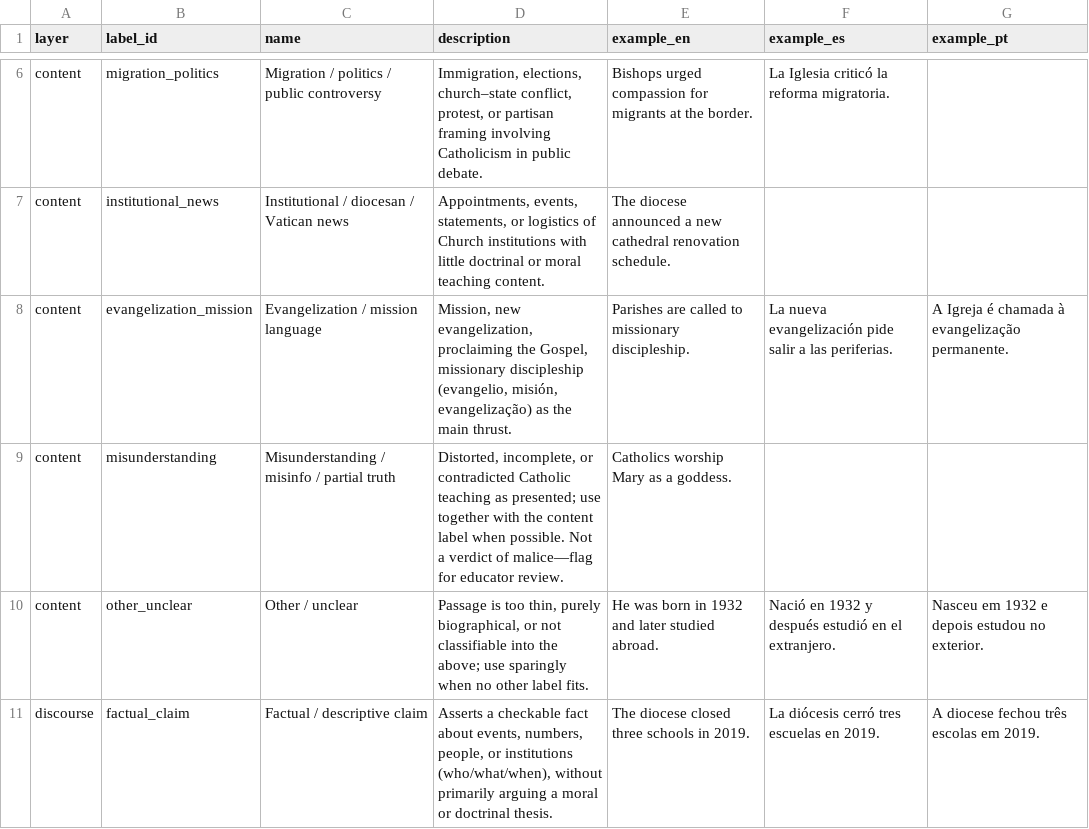
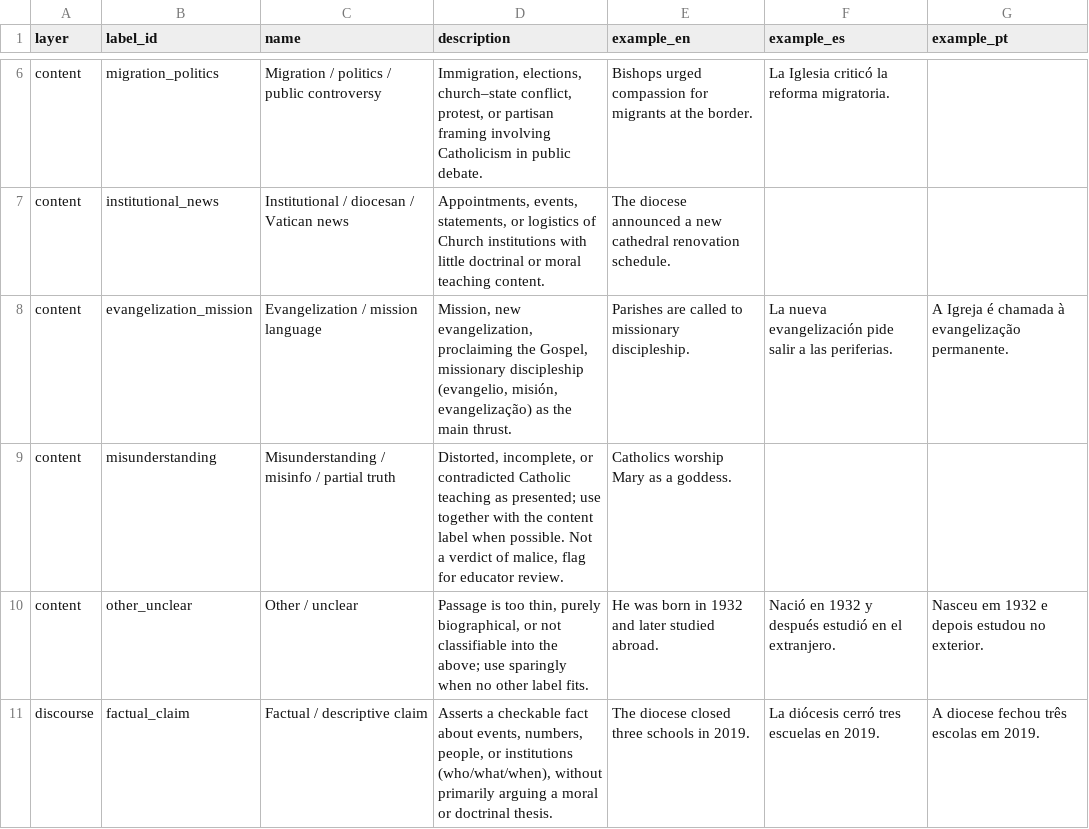
Before and after one commit to Religion-at-Notre-Dame/catholic_media_discourse, a CSV file: viz/data/education_taxonomies.csv, drawn as a sheet; only a part is shown, gaps mark what is left out.

```diff
--- a/viz/data/education_taxonomies.csv
+++ b/viz/data/education_taxonomies.csv
@@ -8,3 +8,3 @@ content,institutional_news,Institutional / diocesan / Vatican news,"Appointments
 content,evangelization_mission,Evangelization / mission language,"Mission, new evangelization, proclaiming the Gospel, missionary discipleship (evangelio, misión, evangelização) as the main thrust.",Parishes are called to missionary discipleship.,La nueva evangelización pide salir a las periferias.,A Igreja é chamada à evangelização permanente.
-content,misunderstanding,Misunderstanding / misinfo / partial truth,"Distorted, incomplete, or contradicted Catholic teaching as presented; use together with the content label when possible. Not a verdict of malice—flag for educator review.",Catholics worship Mary as a goddess.,,
+content,misunderstanding,Misunderstanding / misinfo / partial truth,"Distorted, incomplete, or contradicted Catholic teaching as presented; use together with the content label when possible. Not a verdict of malice, flag for educator review.",Catholics worship Mary as a goddess.,,
 content,other_unclear,Other / unclear,"Passage is too thin, purely biographical, or not classifiable into the above; use sparingly when no other label fits.",He was born in 1932 and later studied abroad.,Nació en 1932 y después estudió en el extranjero.,Nasceu em 1932 e depois estudou no exterior.
```
Also changed, not shown: 44 other files.
